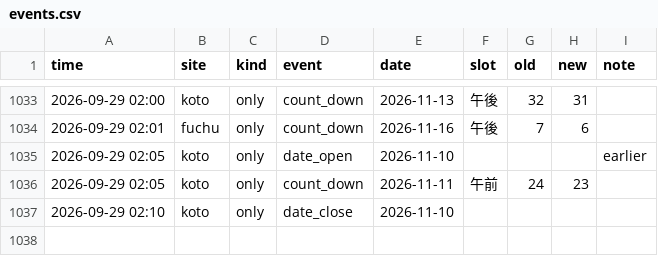
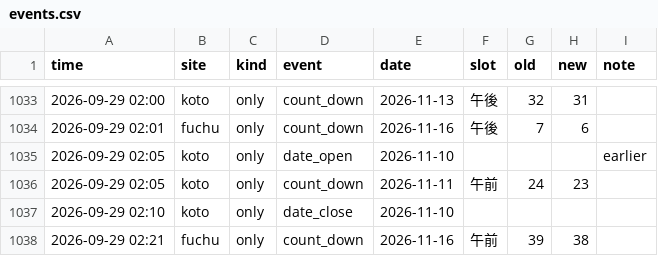
Before and after one commit to Juno264/menkyo-watch, a CSV file: data/events.csv, drawn as a sheet; only a part is shown, gaps mark what is left out; the diff names each change by its address in the sheet, - before the commit and + after, or states it on an @@ line.

```diff
--- a/data/events.csv
+++ b/data/events.csv
+row 1038: 2026-09-29 02:21 | fuchu | only | count_down | 2026-11-16 | 午前 | 39 | 38
```
Also changed, not shown: data/cache.csv, data/scans.csv, 1 other file.
